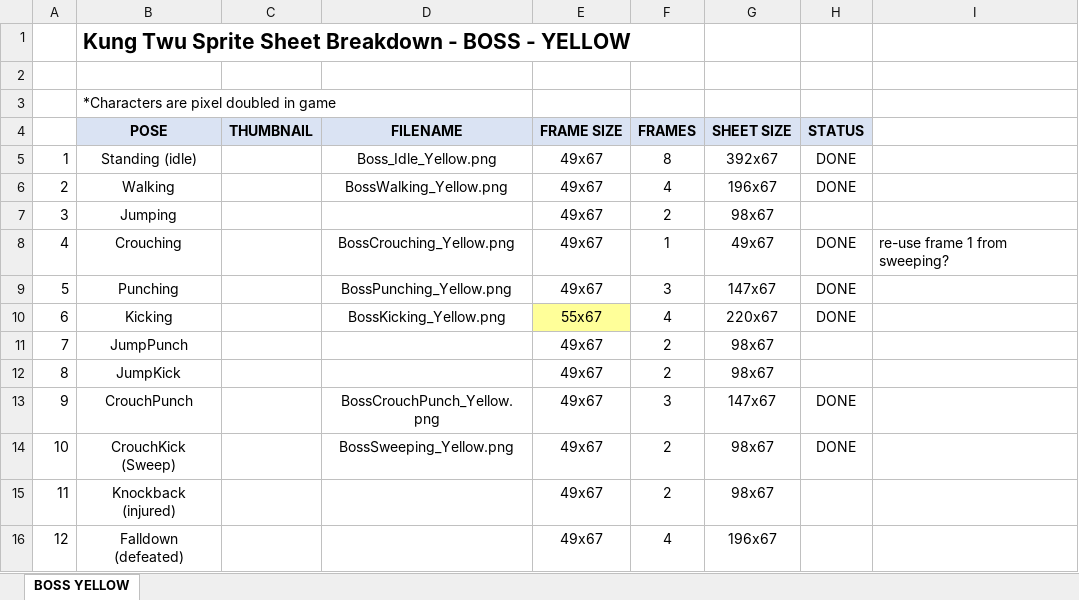
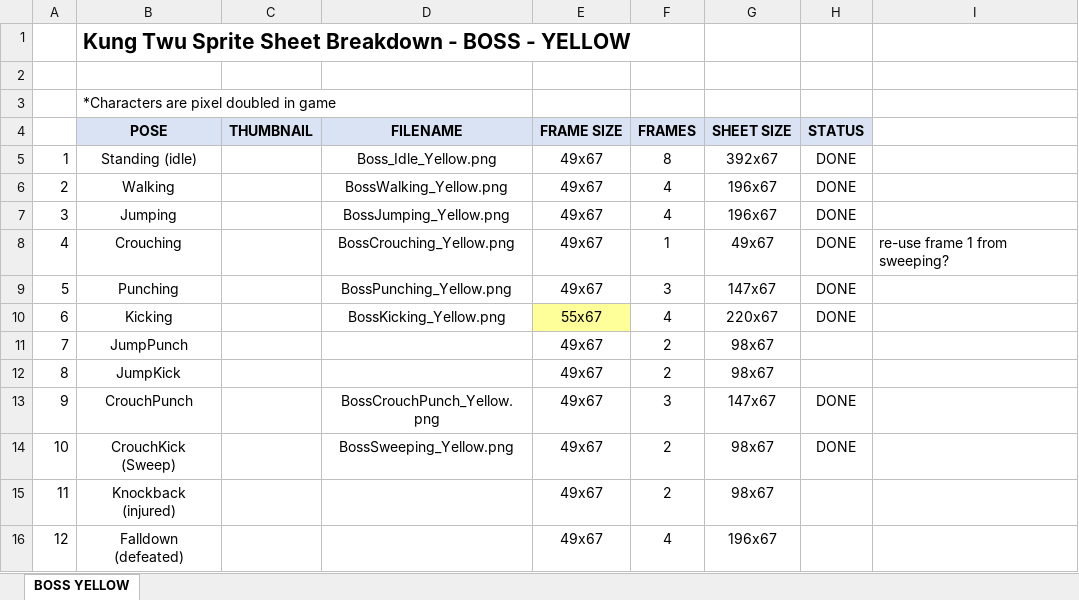
Before and after one commit to gamkedo-la/kung-twu, an Excel workbook: raw assets/Planning/KT-SpriteSheetGuide-BOSS.xlsx, sheet BOSS YELLOW, drawn as a sheet; values as stored, in another font and other column widths than the file's, no borders; the diff names each change by its address in the sheet, - before the commit and + after, or states it on an @@ line.

Commit message:
Added BossJumping_Yellow.png - 4 frames and also updated spritesheet guide to match

```diff
--- a/raw assets/Planning/KT-SpriteSheetGuide-BOSS.xlsx (sheet BOSS YELLOW)
+++ b/raw assets/Planning/KT-SpriteSheetGuide-BOSS.xlsx (sheet BOSS YELLOW)
-D7 (FILENAME): (empty)
+D7 (FILENAME): BossJumping_Yellow.png
-F7 (FRAMES): 2
+F7 (FRAMES): 4
-G7 (SHEET SIZE): 98x67
+G7 (SHEET SIZE): 196x67
-H7 (STATUS): (empty)
+H7 (STATUS): DONE
```
Also changed, not shown: 1 other file.
